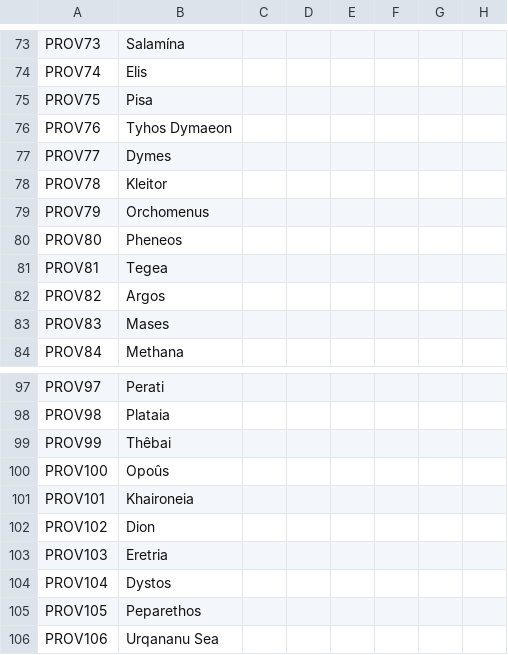
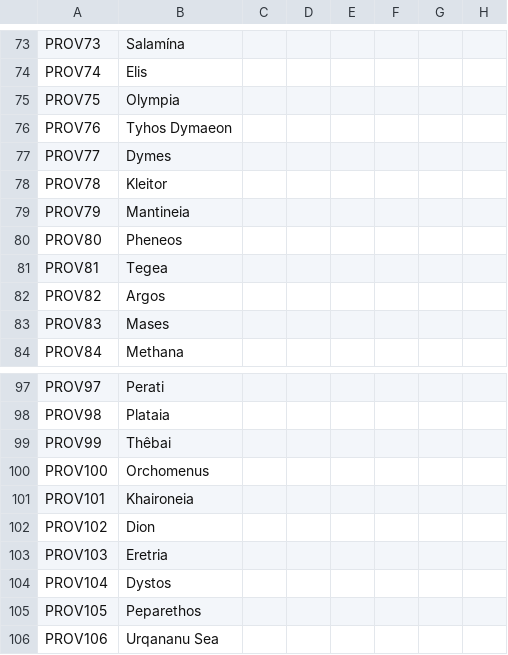
Before and after one commit to Conramagne/Bronze-Age-Mod, a CSV file: Fluvial Kings/localisation/00_provinces.csv, drawn as a sheet; only a part is shown, gaps mark what is left out; the diff names each change by its address in the sheet, - before the commit and + after, or states it on an @@ line.

```diff
--- a/Fluvial Kings/localisation/00_provinces.csv
+++ b/Fluvial Kings/localisation/00_provinces.csv
-B75: Pisa
+B75: Olympia
-B79: Orchomenus
+B79: Mantineia
-B100: Opoûs
+B100: Orchomenus
```
Also changed, not shown: Fluvial Kings/localisation/00_greek_empire.csv, Fluvial Kings/map/definition.csv, 9 other files.
